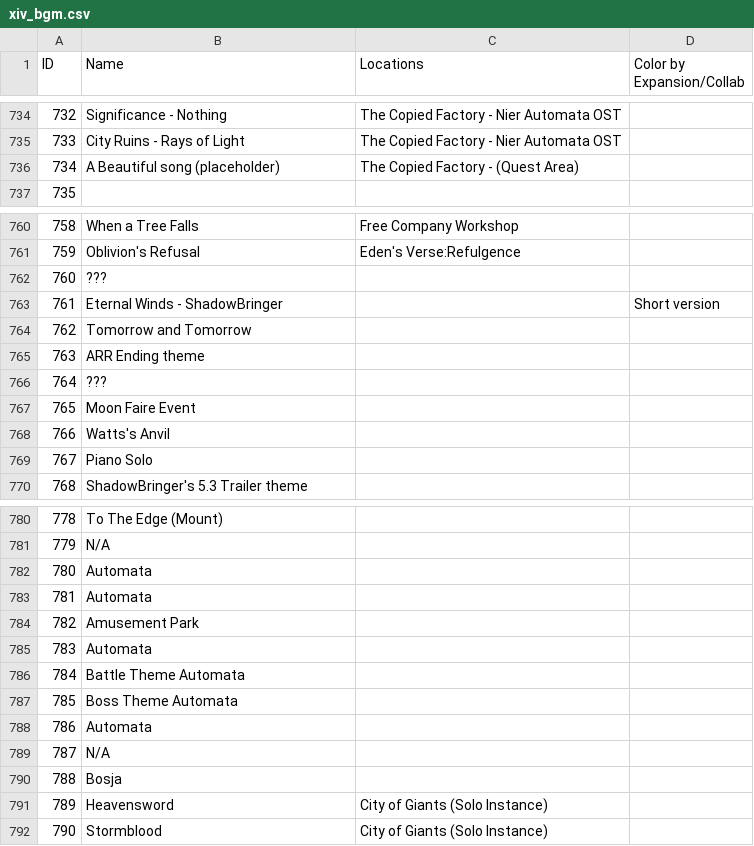
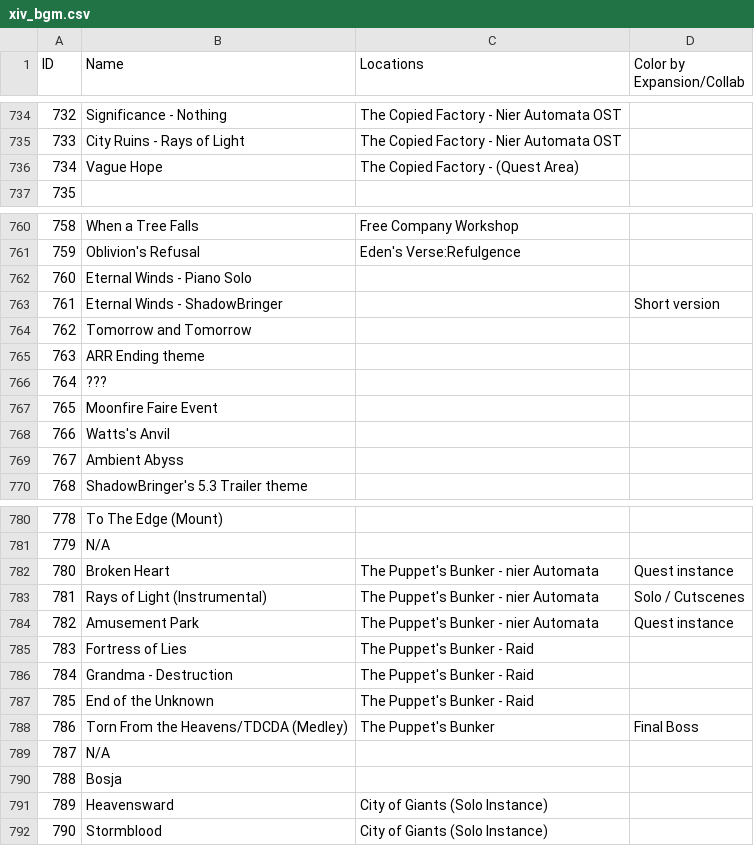
Before and after one commit to perchbirdd/OrchestrionPlugin, a CSV file: Data/xiv_bgm.csv, drawn as a sheet; only a part is shown, gaps mark what is left out.

Commit message:
Attempt to fix spammy song change messages when the song didn't actually change; update song list again with recent changes

```diff
--- a/Data/xiv_bgm.csv
+++ b/Data/xiv_bgm.csv
@@ -735,3 +735,3 @@ ID;Name;Locations;Color by Expansion/Collab
 733;City Ruins - Rays of Light;The Copied Factory - Nier Automata OST;
-734;A Beautiful song (placeholder);The Copied Factory - (Quest Area);
+734;Vague Hope;The Copied Factory - (Quest Area);
 735;;;
@@ -761,3 +761,3 @@ ID;Name;Locations;Color by Expansion/Collab
 759;Oblivion's Refusal;Eden's Verse:Refulgence;
-760;???;;
+760;Eternal Winds - Piano Solo;;
 761;Eternal Winds - ShadowBringer;;Short version
@@ -766,5 +766,5 @@ ID;Name;Locations;Color by Expansion/Collab
 764;???;;
-765;Moon Faire Event;;
+765;Moonfire Faire Event;;
 766;Watts's Anvil;;
-767;Piano Solo;;
+767;Ambient Abyss;;
 768;ShadowBringer's 5.3 Trailer theme;;
@@ -781,12 +781,12 @@ ID;Name;Locations;Color by Expansion/Collab
 779;N/A;;
-780;Automata;;
-781;Automata;;
-782;Amusement Park;;
-783;Automata;;
-784;Battle Theme Automata;;
-785;Boss Theme Automata;;
-786;Automata;;
+780;Broken Heart;The Puppet's Bunker - nier Automata ;Quest instance
+781;Rays of Light (Instrumental);The Puppet's Bunker - nier Automata ;Solo / Cutscenes
+782;Amusement Park;The Puppet's Bunker - nier Automata ;Quest instance
+783;Fortress of Lies;The Puppet's Bunker - Raid;
+784;Grandma - Destruction;The Puppet's Bunker - Raid;
+785;End of the Unknown;The Puppet's Bunker - Raid;
+786;Torn From the Heavens/TDCDA (Medley);The Puppet's Bunker;Final Boss
 787;N/A;;
 788;Bosja;;
-789;Heavensword;City of Giants (Solo Instance);
+789;Heavensward;City of Giants (Solo Instance);
 790;Stormblood;City of Giants (Solo Instance);
```
Also changed, not shown: 3 other files.
